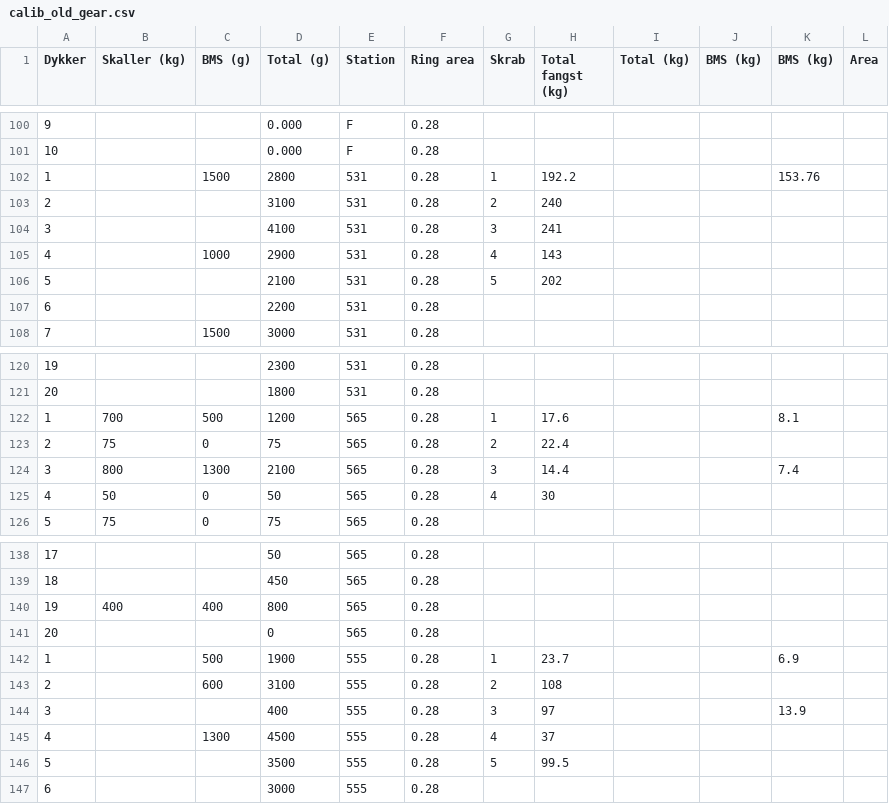
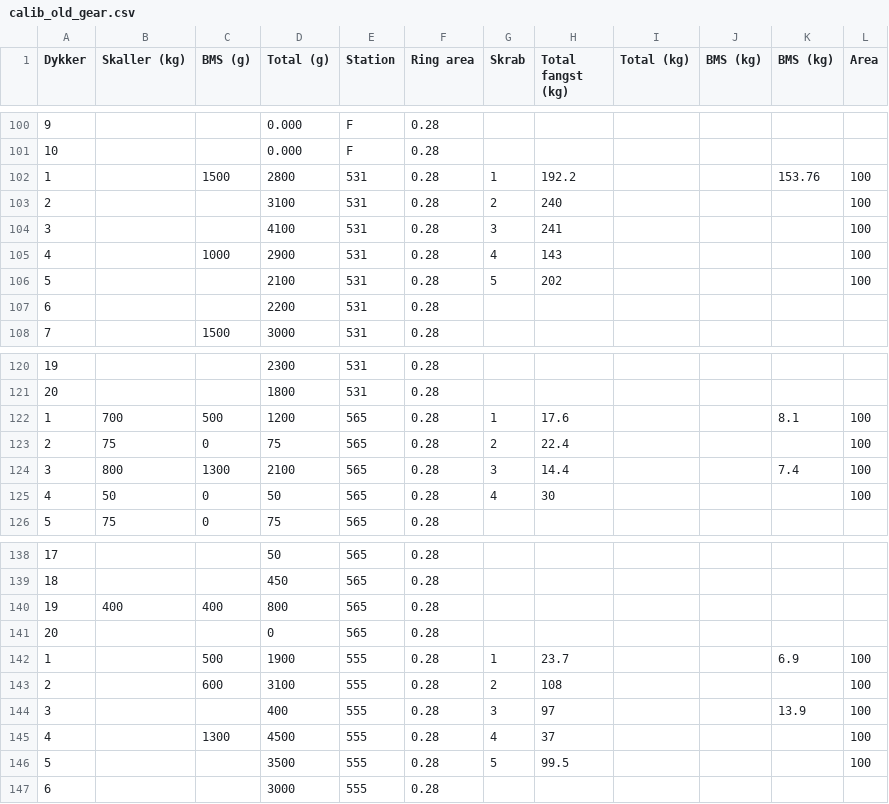
Before and after one commit to DTUAqua/limfjord, a CSV file: calib/calib_old_gear.csv, drawn as a sheet; only a part is shown, gaps mark what is left out.

Commit message:
update csv

```diff
--- a/calib/calib_old_gear.csv
+++ b/calib/calib_old_gear.csv
@@ -101,7 +101,7 @@ Dykker,Skaller (kg),BMS (g),Total (g),Station,Ring area,Skrab,Total fangst (kg),
 10,,,0.000,F,0.28,,,,,,
-1,,1500,2800,531,0.28,1,192.2,,,153.76,
-2,,,3100,531,0.28,2,240,,,,
-3,,,4100,531,0.28,3,241,,,,
-4,,1000,2900,531,0.28,4,143,,,,
-5,,,2100,531,0.28,5,202,,,,
+1,,1500,2800,531,0.28,1,192.2,,,153.76,100
+2,,,3100,531,0.28,2,240,,,,100
+3,,,4100,531,0.28,3,241,,,,100
+4,,1000,2900,531,0.28,4,143,,,,100
+5,,,2100,531,0.28,5,202,,,,100
 6,,,2200,531,0.28,,,,,,
@@ -121,6 +121,6 @@ Dykker,Skaller (kg),BMS (g),Total (g),Station,Ring area,Skrab,Total fangst (kg),
 20,,,1800,531,0.28,,,,,,
-1,700,500,1200,565,0.28,1,17.6,,,8.1,
-2,75,0,75,565,0.28,2,22.4,,,,
-3,800,1300,2100,565,0.28,3,14.4,,,7.4,
-4,50,0,50,565,0.28,4,30,,,,
+1,700,500,1200,565,0.28,1,17.6,,,8.1,100
+2,75,0,75,565,0.28,2,22.4,,,,100
+3,800,1300,2100,565,0.28,3,14.4,,,7.4,100
+4,50,0,50,565,0.28,4,30,,,,100
 5,75,0,75,565,0.28,,,,,,
@@ -141,7 +141,7 @@ Dykker,Skaller (kg),BMS (g),Total (g),Station,Ring area,Skrab,Total fangst (kg),
 20,,,0,565,0.28,,,,,,
-1,,500,1900,555,0.28,1,23.7,,,6.9,
-2,,600,3100,555,0.28,2,108,,,,
-3,,,400,555,0.28,3,97,,,13.9,
-4,,1300,4500,555,0.28,4,37,,,,
-5,,,3500,555,0.28,5,99.5,,,,
+1,,500,1900,555,0.28,1,23.7,,,6.9,100
+2,,600,3100,555,0.28,2,108,,,,100
+3,,,400,555,0.28,3,97,,,13.9,100
+4,,1300,4500,555,0.28,4,37,,,,100
+5,,,3500,555,0.28,5,99.5,,,,100
 6,,,3000,555,0.28,,,,,,
```
